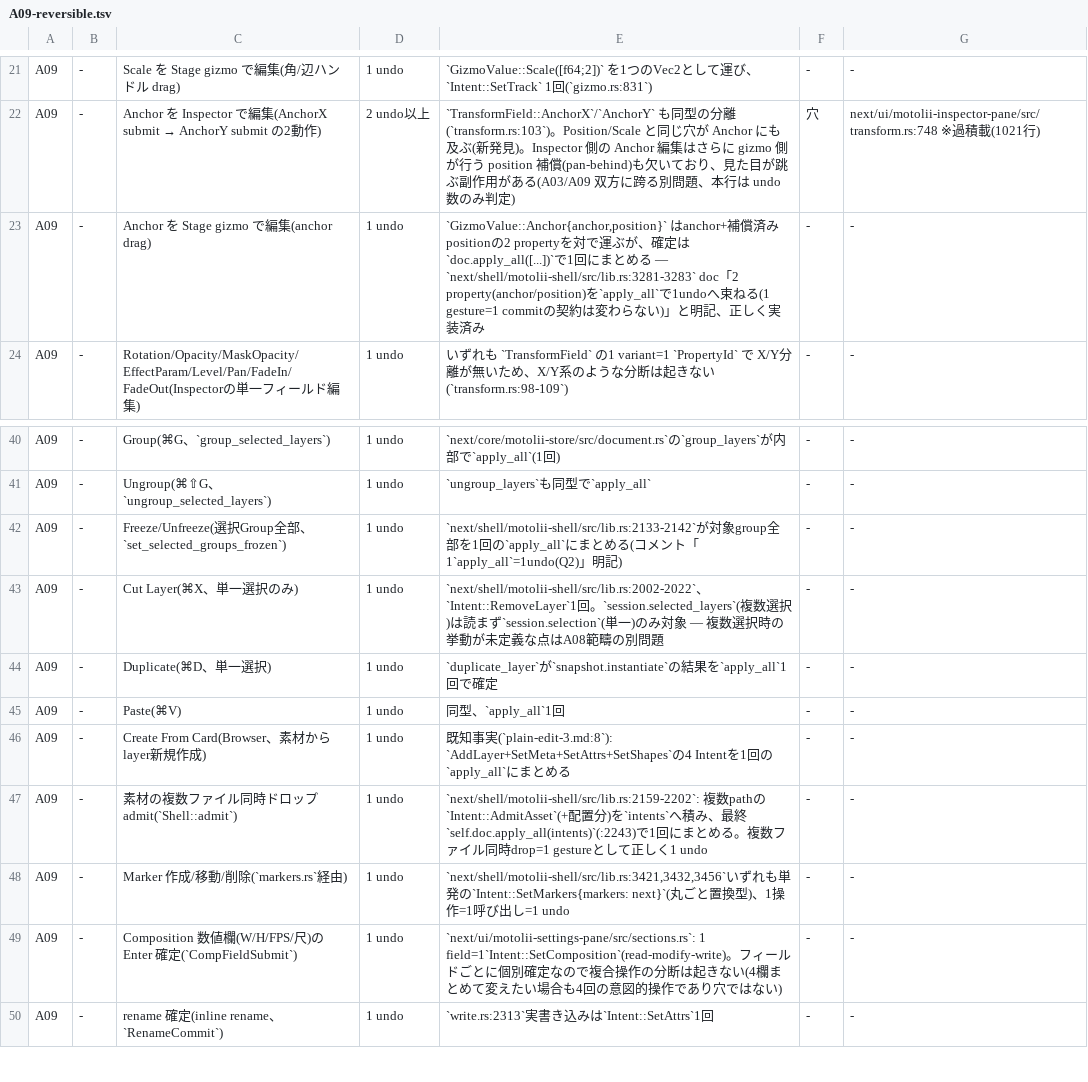
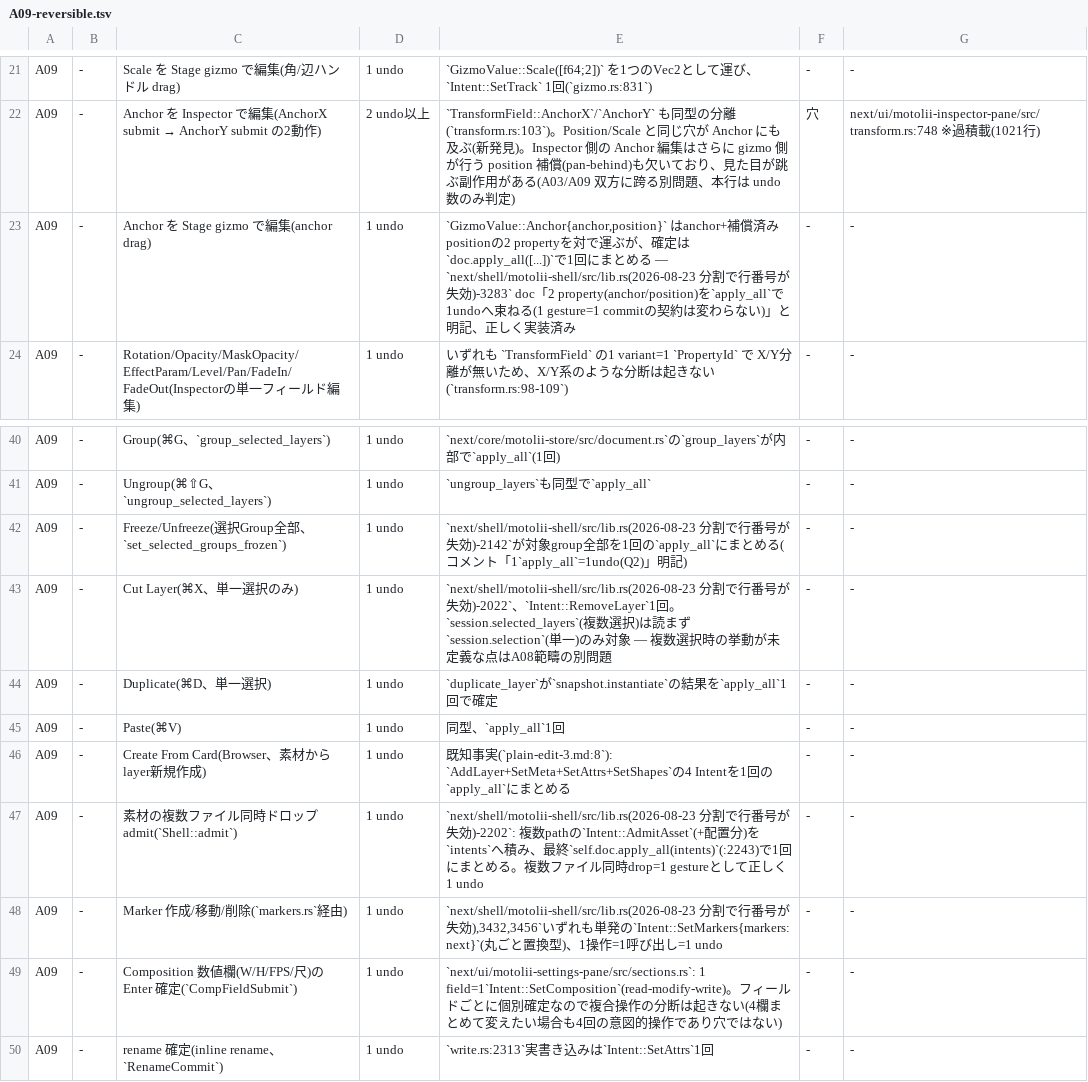
Before and after one commit to oshikaidesu/Motolii, a TSV file: next/reference/axis/A09-reversible.tsv, drawn as a sheet; only a part is shown, gaps mark what is left out.

```diff
--- a/next/reference/axis/A09-reversible.tsv
+++ b/next/reference/axis/A09-reversible.tsv
@@ -22,3 +22,3 @@ A09	-	Scale を Stage gizmo で編集(角/辺ハンドル drag)	1 undo	`GizmoVal
 A09	-	Anchor を Inspector で編集(AnchorX submit → AnchorY submit の2動作)	2 undo以上	`TransformField::AnchorX`/`AnchorY` も同型の分離(`transform.rs:103`)。Position/Scale と同じ穴が Anchor にも及ぶ(新発見)。Inspector 側の Anchor 編集はさらに gizmo 側が行う position 補償(pan-behind)も欠いており、見た目が跳ぶ副作用がある(A03/A09 双方に跨る別問題、本行は undo数のみ判定)	穴	next/ui/motolii-inspector-pane/src/transform.rs:748 ※過積載(1021行)
-A09	-	Anchor を Stage gizmo で編集(anchor drag)	1 undo	`GizmoValue::Anchor{anchor,position}` はanchor+補償済みpositionの2 propertyを対で運ぶが、確定は`doc.apply_all([...])`で1回にまとめる — `next/shell/motolii-shell/src/lib.rs:3281-3283` doc「2 property(anchor/position)を`apply_all`で1undoへ束ねる(1 gesture=1 commitの契約は変わらない)」と明記、正しく実装済み	-	-
+A09	-	Anchor を Stage gizmo で編集(anchor drag)	1 undo	`GizmoValue::Anchor{anchor,position}` はanchor+補償済みpositionの2 propertyを対で運ぶが、確定は`doc.apply_all([...])`で1回にまとめる — `next/shell/motolii-shell/src/lib.rs(2026-08-23 分割で行番号が失効)-3283` doc「2 property(anchor/position)を`apply_all`で1undoへ束ねる(1 gesture=1 commitの契約は変わらない)」と明記、正しく実装済み	-	-
 A09	-	Rotation/Opacity/MaskOpacity/EffectParam/Level/Pan/FadeIn/FadeOut(Inspectorの単一フィールド編集)	1 undo	いずれも `TransformField` の1 variant=1 `PropertyId` で X/Y分離が無いため、X/Y系のような分断は起きない(`transform.rs:98-109`)	-	-
@@ -41,4 +41,4 @@ A09	-	Group(⌘G、`group_selected_layers`)	1 undo	`next/core/motolii-store/src/
 A09	-	Ungroup(⌘⇧G、`ungroup_selected_layers`)	1 undo	`ungroup_layers`も同型で`apply_all`	-	-
-A09	-	Freeze/Unfreeze(選択Group全部、`set_selected_groups_frozen`)	1 undo	`next/shell/motolii-shell/src/lib.rs:2133-2142`が対象group全部を1回の`apply_all`にまとめる(コメント「1`apply_all`=1undo(Q2)」明記)	-	-
-A09	-	Cut Layer(⌘X、単一選択のみ)	1 undo	`next/shell/motolii-shell/src/lib.rs:2002-2022`、`Intent::RemoveLayer`1回。`session.selected_layers`(複数選択)は読まず`session.selection`(単一)のみ対象 — 複数選択時の挙動が未定義な点はA08範疇の別問題	-	-
+A09	-	Freeze/Unfreeze(選択Group全部、`set_selected_groups_frozen`)	1 undo	`next/shell/motolii-shell/src/lib.rs(2026-08-23 分割で行番号が失効)-2142`が対象group全部を1回の`apply_all`にまとめる(コメント「1`apply_all`=1undo(Q2)」明記)	-	-
+A09	-	Cut Layer(⌘X、単一選択のみ)	1 undo	`next/shell/motolii-shell/src/lib.rs(2026-08-23 分割で行番号が失効)-2022`、`Intent::RemoveLayer`1回。`session.selected_layers`(複数選択)は読まず`session.selection`(単一)のみ対象 — 複数選択時の挙動が未定義な点はA08範疇の別問題	-	-
 A09	-	Duplicate(⌘D、単一選択)	1 undo	`duplicate_layer`が`snapshot.instantiate`の結果を`apply_all`1回で確定	-	-
@@ -46,4 +46,4 @@ A09	-	Paste(⌘V)	1 undo	同型、`apply_all`1回	-	-
 A09	-	Create From Card(Browser、素材からlayer新規作成)	1 undo	既知事実(`plain-edit-3.md:8`): `AddLayer+SetMeta+SetAttrs+SetShapes`の4 Intentを1回の`apply_all`にまとめる	-	-
-A09	-	素材の複数ファイル同時ドロップ admit(`Shell::admit`)	1 undo	`next/shell/motolii-shell/src/lib.rs:2159-2202`: 複数pathの`Intent::AdmitAsset`(+配置分)を`intents`へ積み、最終`self.doc.apply_all(intents)`(:2243)で1回にまとめる。複数ファイル同時drop=1 gestureとして正しく1 undo	-	-
-A09	-	Marker 作成/移動/削除(`markers.rs`経由)	1 undo	`next/shell/motolii-shell/src/lib.rs:3421,3432,3456`いずれも単発の`Intent::SetMarkers{markers: next}`(丸ごと置換型)、1操作=1呼び出し=1 undo	-	-
+A09	-	素材の複数ファイル同時ドロップ admit(`Shell::admit`)	1 undo	`next/shell/motolii-shell/src/lib.rs(2026-08-23 分割で行番号が失効)-2202`: 複数pathの`Intent::AdmitAsset`(+配置分)を`intents`へ積み、最終`self.doc.apply_all(intents)`(:2243)で1回にまとめる。複数ファイル同時drop=1 gestureとして正しく1 undo	-	-
+A09	-	Marker 作成/移動/削除(`markers.rs`経由)	1 undo	`next/shell/motolii-shell/src/lib.rs(2026-08-23 分割で行番号が失効),3432,3456`いずれも単発の`Intent::SetMarkers{markers: next}`(丸ごと置換型)、1操作=1呼び出し=1 undo	-	-
 A09	-	Composition 数値欄(W/H/FPS/尺)の Enter 確定(`CompFieldSubmit`)	1 undo	`next/ui/motolii-settings-pane/src/sections.rs`: 1 field=1`Intent::SetComposition`(read-modify-write)。フィールドごとに個別確定なので複合操作の分断は起きない(4欄まとめて変えたい場合も4回の意図的操作であり穴ではない)	-	-
```
Also changed, not shown: next/reference/axis/A01-entry.tsv, next/reference/axis/A05-missing.tsv, 10 other files.
